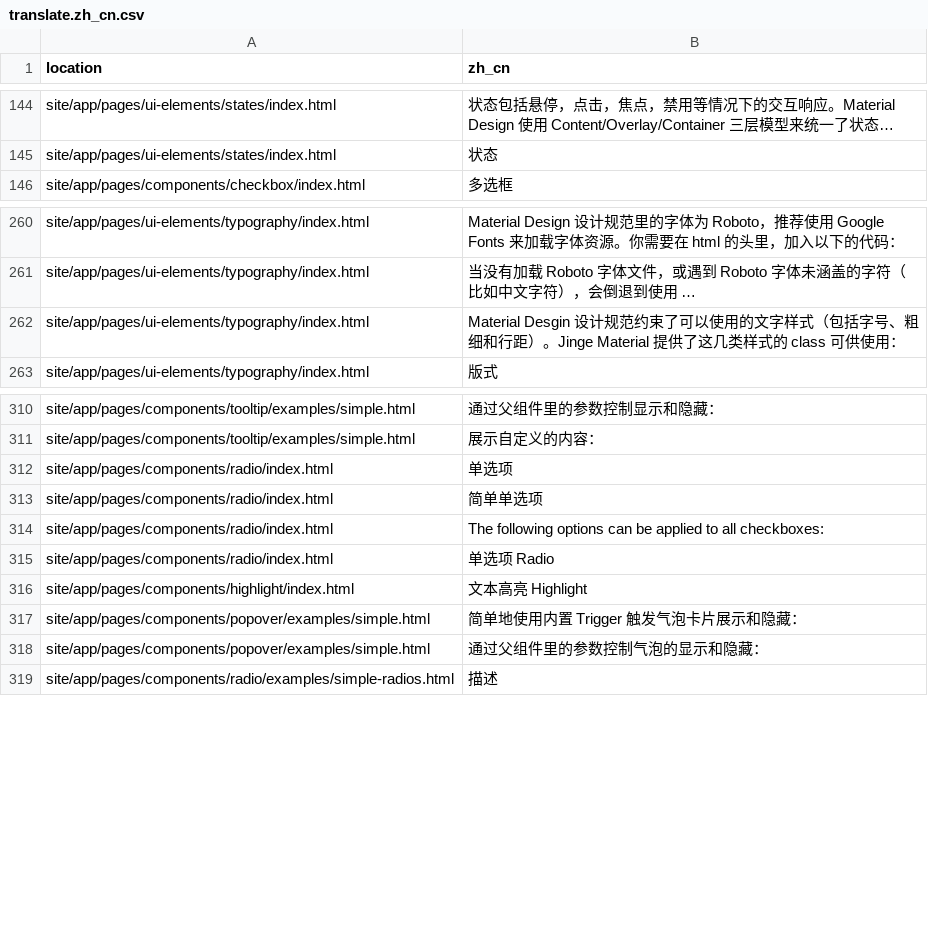
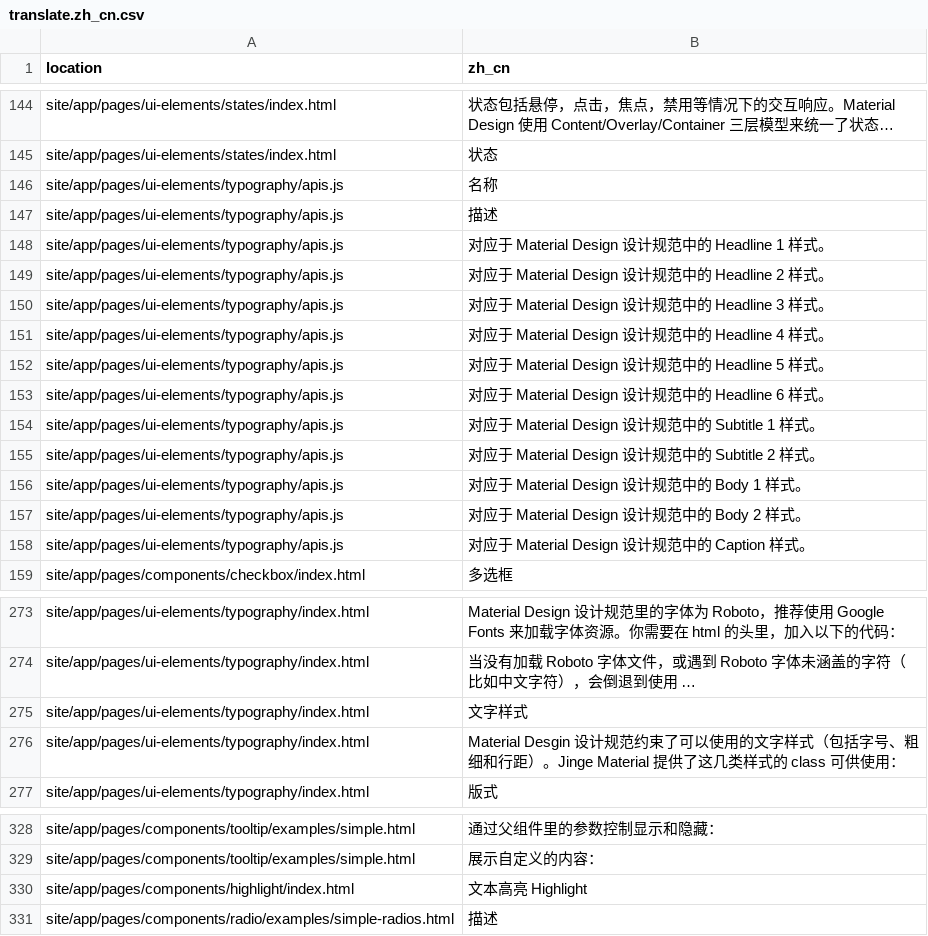
Before and after one commit to jingeweb/jinge-material, a CSV file: site/translate/translate.zh_cn.csv, drawn as a sheet; only a part is shown, gaps mark what is left out; long unchanged cells end in …; the diff covers the shown part only; the diff names each change by its address in the sheet, - before the commit and + after, or states it on an @@ line.

```diff
--- a/site/translate/translate.zh_cn.csv
+++ b/site/translate/translate.zh_cn.csv
+row 146: site/app/pages/ui-elements/typography/apis.js | 名称
+row 147: site/app/pages/ui-elements/typography/apis.js | 描述
+row 148: site/app/pages/ui-elements/typography/apis.js | 对应于 Material Design 设计规范中的 Headline 1 样式。
+row 149: site/app/pages/ui-elements/typography/apis.js | 对应于 Material Design 设计规范中的 Headline 2 样式。
+row 150: site/app/pages/ui-elements/typography/apis.js | 对应于 Material Design 设计规范中的 Headline 3 样式。
+row 151: site/app/pages/ui-elements/typography/apis.js | 对应于 Material Design 设计规范中的 Headline 4 样式。
+row 152: site/app/pages/ui-elements/typography/apis.js | 对应于 Material Design 设计规范中的 Headline 5 样式。
+row 153: site/app/pages/ui-elements/typography/apis.js | 对应于 Material Design 设计规范中的 Headline 6 样式。
+row 154: site/app/pages/ui-elements/typography/apis.js | 对应于 Material Design 设计规范中的 Subtitle 1 样式。
+row 155: site/app/pages/ui-elements/typography/apis.js | 对应于 Material Design 设计规范中的 Subtitle 2 样式。
+row 156: site/app/pages/ui-elements/typography/apis.js | 对应于 Material Design 设计规范中的 Body 1 样式。
+row 157: site/app/pages/ui-elements/typography/apis.js | 对应于 Material Design 设计规范中的 Body 2 样式。
+row 158: site/app/pages/ui-elements/typography/apis.js | 对应于 Material Design 设计规范中的 Caption 样式。
+row 275: site/app/pages/ui-elements/typography/index.html | 文字样式
@@ row 312 moved to row 321: site/app/pages/components/radio/index.ht… @@
@@ row 313 moved to row 322: site/app/pages/components/radio/index.ht… @@
@@ row 314 moved to row 323: site/app/pages/components/radio/index.ht… @@
@@ row 315 moved to row 324: site/app/pages/components/radio/index.ht… @@
@@ row 317 moved to row 337: site/app/pages/components/popover/exampl… @@
@@ row 318 moved to row 338: site/app/pages/components/popover/exampl… @@
```
Also changed, not shown: 2 moved rows elsewhere in this file, site/translate/translate.en.csv, 4 other files.
